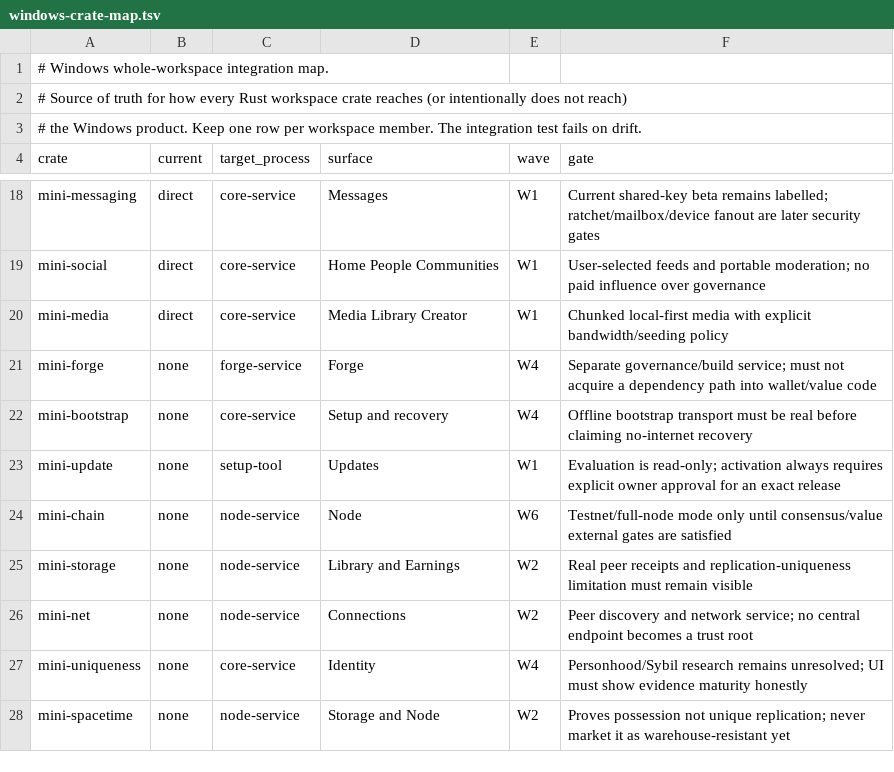
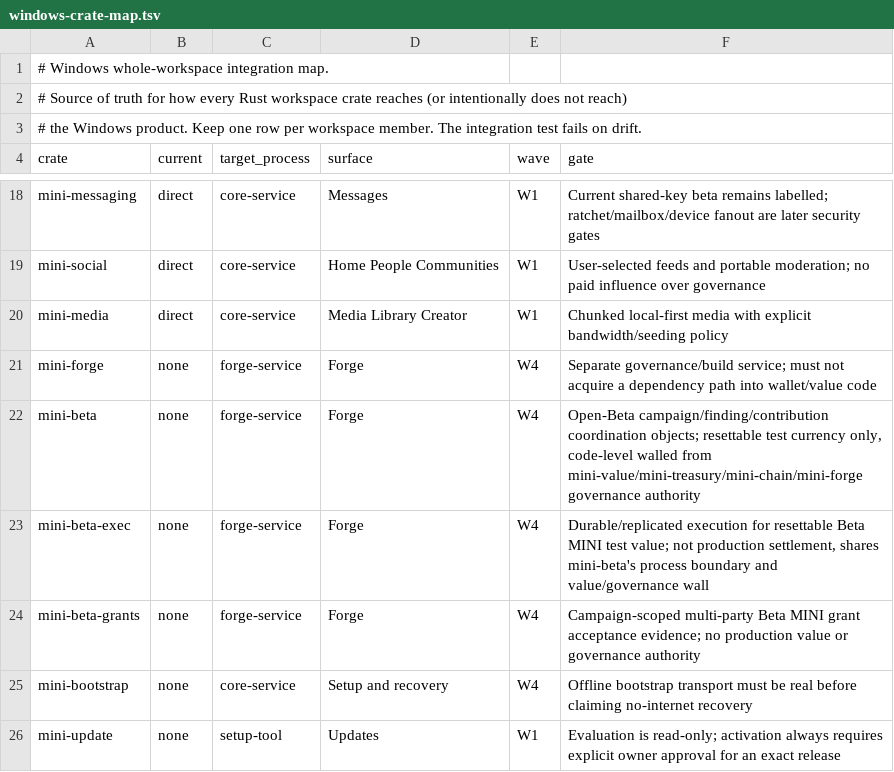
Before and after one commit to mininet-labs/Mininet, a TSV file: crates/mini-desktop/windows-crate-map.tsv, drawn as a sheet; only a part is shown, gaps mark what is left out; the shorter side is filled out with more unchanged rows; the diff names each change by its address in the sheet, - before the commit and + after, or states it on an @@ line.

```diff
--- a/crates/mini-desktop/windows-crate-map.tsv
+++ b/crates/mini-desktop/windows-crate-map.tsv
+row 22: mini-beta | none | forge-service | Forge | W4 | Open-Beta campaign/finding/contribution coordination objects; resettable test currency only, code-level walled from mini-value/mini-treasury/mini-chain/mini-forge governance authority
+row 23: mini-beta-exec | none | forge-service | Forge | W4 | Durable/replicated execution for resettable Beta MINI test value; not production settlement, shares mini-beta's process boundary and value/governance wall
+row 24: mini-beta-grants | none | forge-service | Forge | W4 | Campaign-scoped multi-party Beta MINI grant acceptance evidence; no production value or governance authority
```
Also changed, not shown: 1 other file.
